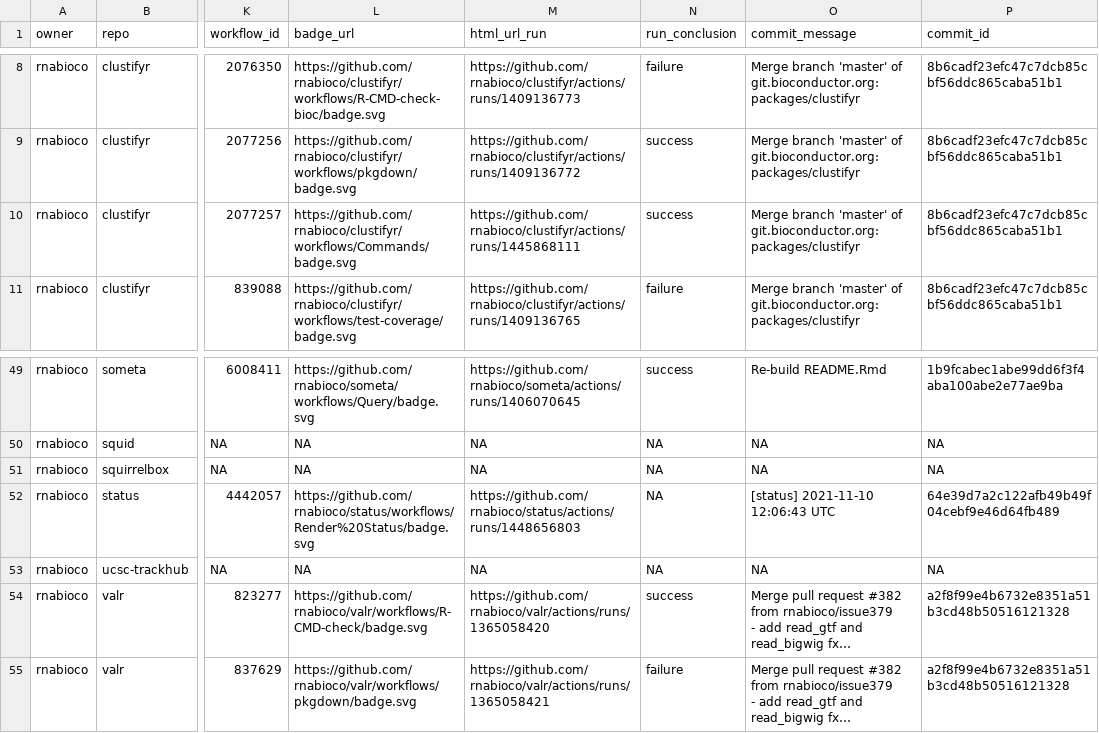
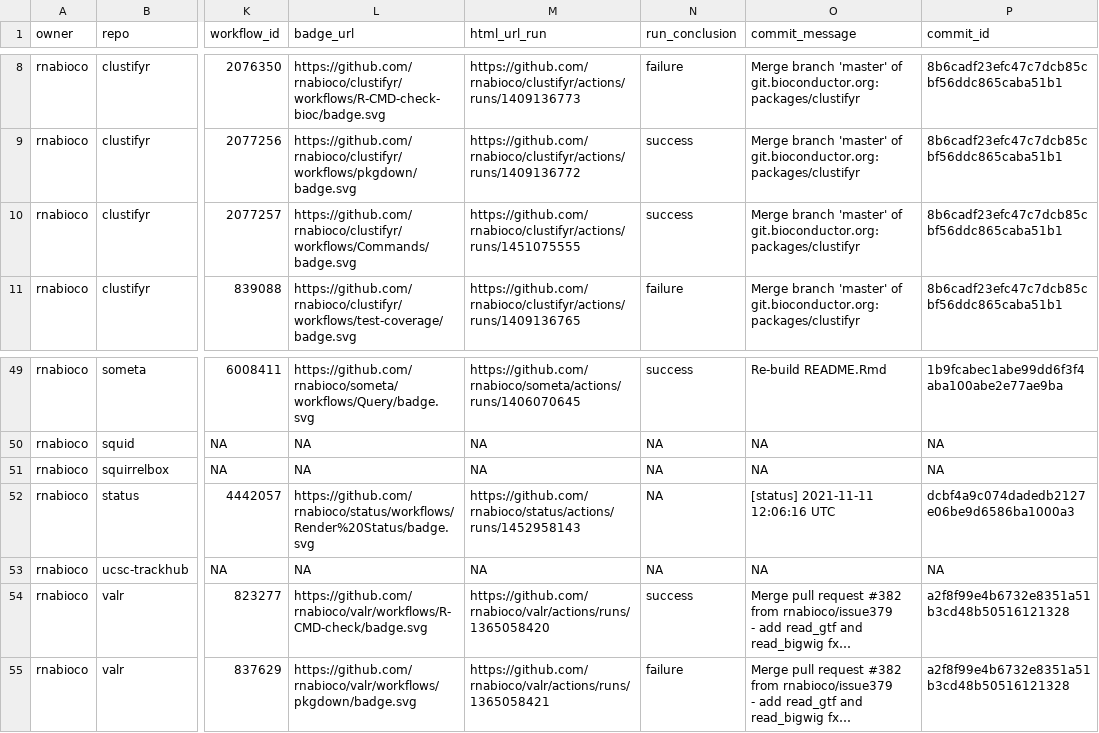
Before and after one commit to rnabioco/status, a CSV file: repos.csv, drawn as a sheet; only a part is shown, gaps mark what is left out; long unchanged cells end in …; the diff names each change by its address in the sheet, - before the commit and + after, or states it on an @@ line.

```diff
--- a/repos.csv
+++ b/repos.csv
-M10 (html_url_run): https://github.com/rnabioco/clustifyr/actions/runs/1445868111
+M10 (html_url_run): https://github.com/rnabioco/clustifyr/actions/runs/1451075555
-M52 (html_url_run): https://github.com/rnabioco/status/actions/runs/1448656803
+M52 (html_url_run): https://github.com/rnabioco/status/actions/runs/1452958143
-O52 (commit_message): [status] 2021-11-10 12:06:43 UTC
+O52 (commit_message): [status] 2021-11-11 12:06:16 UTC
-P52 (commit_id): 64e39d7a2c122afb49b49f04cebf9e46d64fb489
+P52 (commit_id): dcbf4a9c074dadedb2127e06be9d6586ba1000a3
```
Also changed, not shown: 1 other file.
